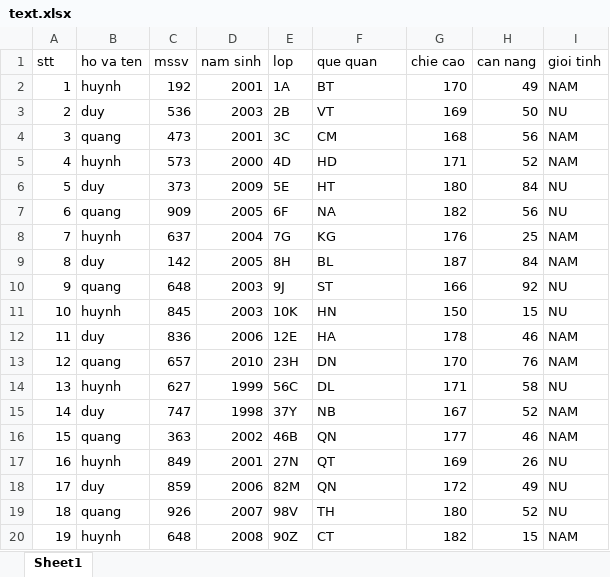
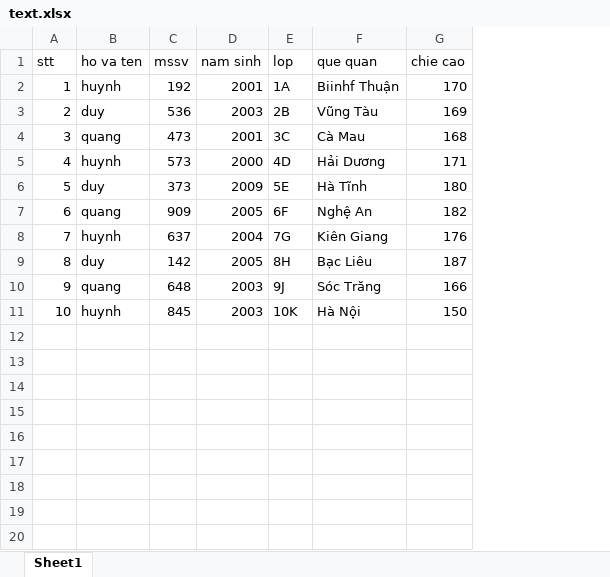
Before and after one commit to HuynhDuyQuang20153/McelieceCryptoSystem, an Excel workbook: data/text.xlsx, sheet Sheet1, drawn as a sheet; values as stored, in another font and other column widths than the file's, no borders; the diff names each change by its address in the sheet, - before the commit and + after, or states it on an @@ line.

```diff
--- a/data/text.xlsx (sheet Sheet1)
+++ b/data/text.xlsx (sheet Sheet1)
-column H (can nang), rows 2-11: 49 | 50 | 56 | 52 | 84 | 56 | 25 | 84 | 92 | 15
-column I (gioi tinh), rows 2-11: NAM | NU | NAM | NAM | NU | NU | NAM | NAM | NU | NU
-F2 (que quan): BT
+F2 (que quan): Biinhf Thuận
-F3 (que quan): VT
+F3 (que quan): Vũng Tàu
-F4 (que quan): CM
+F4 (que quan): Cà Mau
-F5 (que quan): HD
+F5 (que quan): Hải Dương
-F6 (que quan): HT
+F6 (que quan): Hà Tĩnh
-F7 (que quan): NA
+F7 (que quan): Nghệ An
-F8 (que quan): KG
+F8 (que quan): Kiên Giang
-F9 (que quan): BL
+F9 (que quan): Bạc Liêu
-F10 (que quan): ST
+F10 (que quan): Sóc Trăng
-F11 (que quan): HN
+F11 (que quan): Hà Nội
-row 12: 11 | duy | 836 | 2006 | 12E | HA | 178 | 46 | NAM
-row 13: 12 | quang | 657 | 2010 | 23H | DN | 170 | 76 | NAM
-row 14: 13 | huynh | 627 | 1999 | 56C | DL | 171 | 58 | NU
-row 15: 14 | duy | 747 | 1998 | 37Y | NB | 167 | 52 | NAM
-row 16: 15 | quang | 363 | 2002 | 46B | QN | 177 | 46 | NAM
-row 17: 16 | huynh | 849 | 2001 | 27N | QT | 169 | 26 | NU
-row 18: 17 | duy | 859 | 2006 | 82M | QN | 172 | 49 | NU
-row 19: 18 | quang | 926 | 2007 | 98V | TH | 180 | 52 | NU
-row 20: 19 | huynh | 648 | 2008 | 90Z | CT | 182 | 15 | NAM
```
Also changed, not shown: data/def.xlsx, 1 other file.
